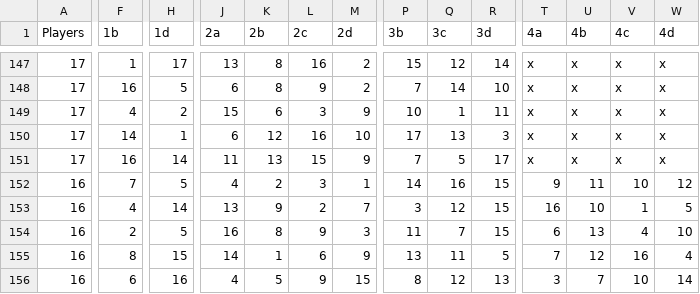
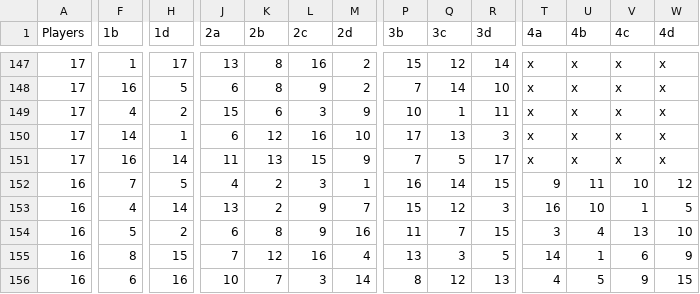
Before and after one commit to 1mch1burgo/Pickleball-app, a CSV file: public/schedule.csv, drawn as a sheet; only a part is shown, gaps mark what is left out; the diff covers the shown part only; the diff names each change by its address in the sheet, - before the commit and + after, or states it on an @@ line.

Commit message:
Update schedule.csv with new data entries

```diff
--- a/public/schedule.csv
+++ b/public/schedule.csv
-P152 (3b): 14
+P152 (3b): 16
-Q152 (3c): 16
+Q152 (3c): 14
-K153 (2b): 9
+K153 (2b): 2
-L153 (2c): 2
+L153 (2c): 9
-P153 (3b): 3
+P153 (3b): 15
-R153 (3d): 15
+R153 (3d): 3
-F154 (1b): 2
+F154 (1b): 5
-H154 (1d): 5
+H154 (1d): 2
-J154 (2a): 16
+J154 (2a): 6
-M154 (2d): 3
+M154 (2d): 16
-T154 (4a): 6
+T154 (4a): 3
-U154 (4b): 13
+U154 (4b): 4
-V154 (4c): 4
+V154 (4c): 13
-J155 (2a): 14
+J155 (2a): 7
-K155 (2b): 1
+K155 (2b): 12
-L155 (2c): 6
+L155 (2c): 16
-M155 (2d): 9
+M155 (2d): 4
-Q155 (3c): 11
+Q155 (3c): 3
-T155 (4a): 7
+T155 (4a): 14
-U155 (4b): 12
+U155 (4b): 1
-V155 (4c): 16
+V155 (4c): 6
-W155 (4d): 4
+W155 (4d): 9
-J156 (2a): 4
+J156 (2a): 10
-K156 (2b): 5
+K156 (2b): 7
-L156 (2c): 9
+L156 (2c): 3
-M156 (2d): 15
+M156 (2d): 14
-T156 (4a): 3
+T156 (4a): 4
-U156 (4b): 7
+U156 (4b): 5
-V156 (4c): 10
+V156 (4c): 9
-W156 (4d): 14
+W156 (4d): 15
```
Also changed, not shown: 13 edited cells elsewhere in this file.
